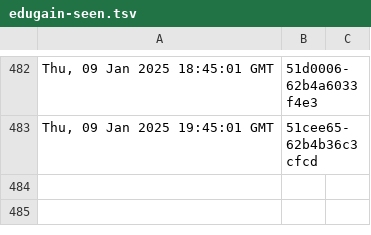
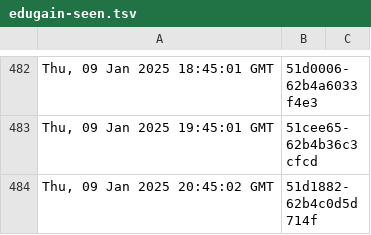
Before and after one commit to dnmvisser/test123, a TSV file: edugain-seen.tsv, drawn as a sheet; only a part is shown, gaps mark what is left out.

```diff
--- a/edugain-seen.tsv
+++ b/edugain-seen.tsv
@@ -483 +483,2 @@ Thu, 09 Jan 2025 18:45:01 GMT	"51d0006-62b4a6033f4e3"
 Thu, 09 Jan 2025 19:45:01 GMT	"51cee65-62b4b36c3cfcd"
+Thu, 09 Jan 2025 20:45:02 GMT	"51d1882-62b4c0d5d714f"
```
Also changed, not shown: 1 other file.
